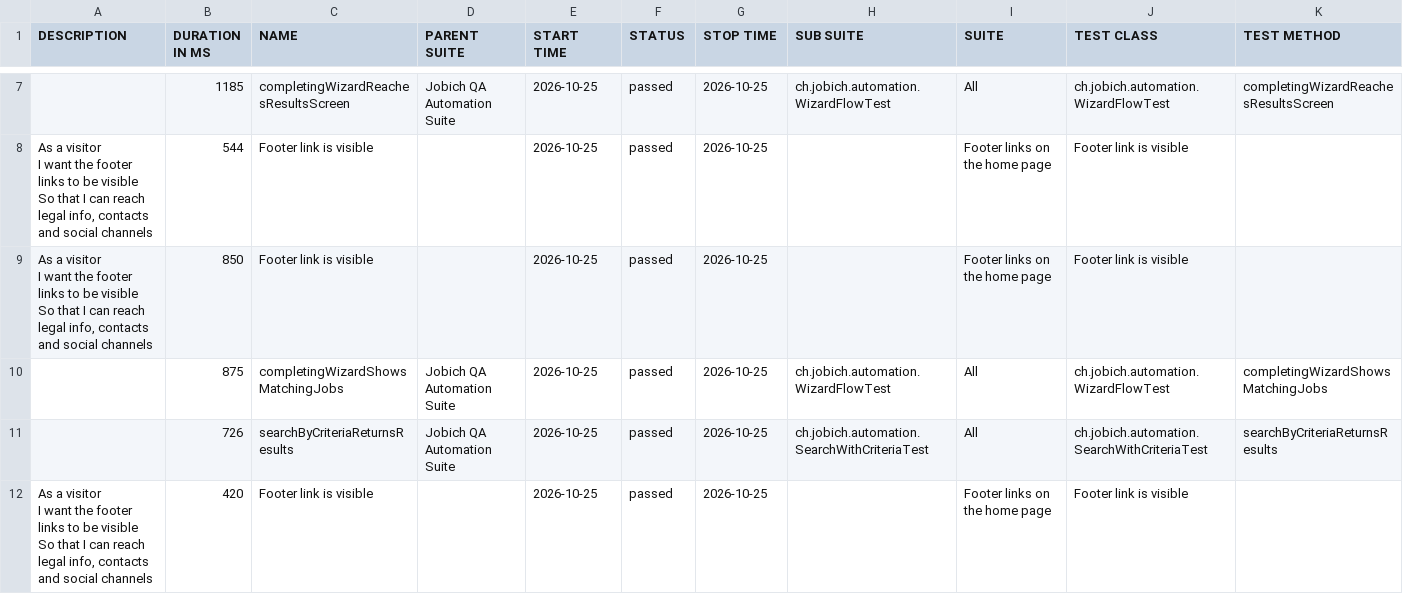
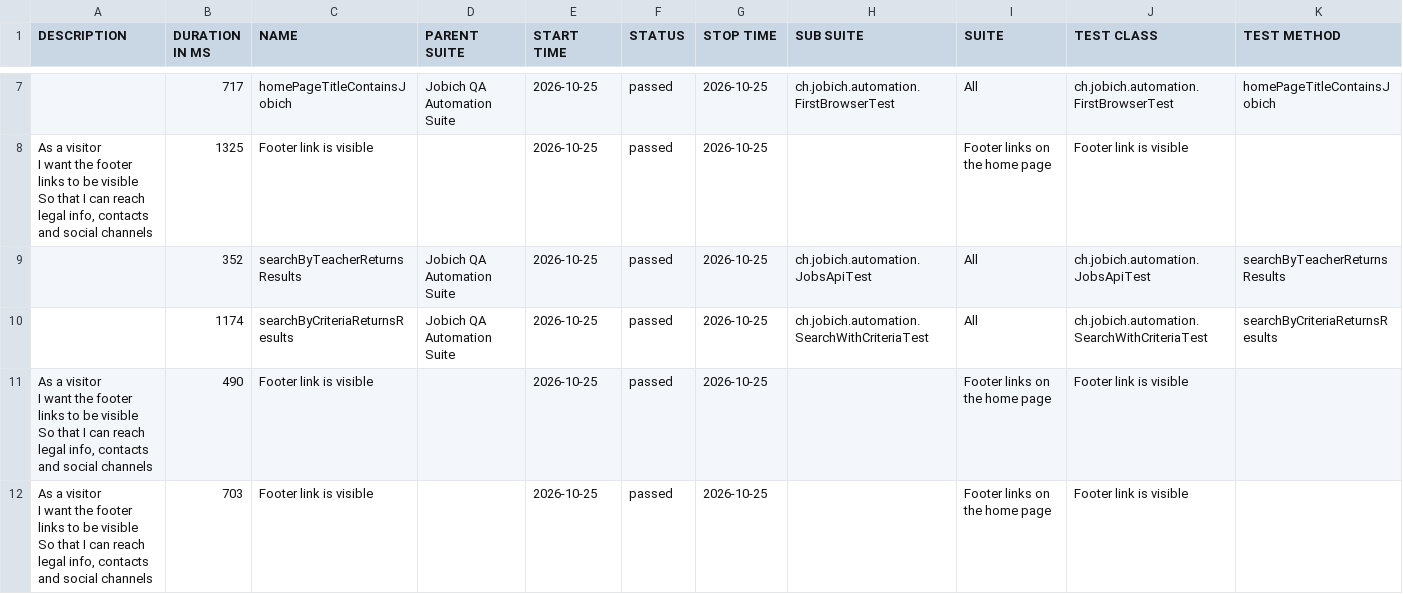
Before and after one commit to aazinchenko/jobich-automation, a CSV file: data/suites.csv, drawn as a sheet; only a part is shown, gaps mark what is left out; the diff covers the shown part only.

```diff
--- a/data/suites.csv
+++ b/data/suites.csv
@@ -13,12 +13,12 @@
-"","1185","completingWizardReachesResultsScreen","Jobich QA Automation Suite","2026-10-25","passed","2026-10-25","ch.jobich.automation.WizardFlowTest","All","ch.jobich.automation.WizardFlowTest","completingWizardReachesResultsScreen"
-"  As a visitor
-  I want the footer links to be visible
-  So that I can reach legal info, contacts and social channels","544","Footer link is visible","","2026-10-25","passed","2026-10-25","","Footer links on the home page","Footer link is visible",""
-"  As a visitor
-  I want the footer links to be visible
-  So that I can reach legal info, contacts and social channels","850","Footer link is visible","","2026-10-25","passed","2026-10-25","","Footer links on the home page","Footer link is visible",""
-"","875","completingWizardShowsMatchingJobs","Jobich QA Automation Suite","2026-10-25","passed","2026-10-25","ch.jobich.automation.WizardFlowTest","All","ch.jobich.automation.WizardFlowTest","completingWizardShowsMatchingJobs"
-"","726","searchByCriteriaReturnsResults","Jobich QA Automation Suite","2026-10-25","passed","2026-10-25","ch.jobich.automation.SearchWithCriteriaTest","All","ch.jobich.automation.SearchWithCriteriaTest","searchByCriteriaReturnsResults"
-"  As a visitor
-  I want the footer links to be visible
-  So that I can reach legal info, contacts and social channels","420","Footer link is visible","","2026-10-25","passed","2026-10-25","","Footer links on the home page","Footer link is visible",""
+"","717","homePageTitleContainsJobich","Jobich QA Automation Suite","2026-10-25","passed","2026-10-25","ch.jobich.automation.FirstBrowserTest","All","ch.jobich.automation.FirstBrowserTest","homePageTitleContainsJobich"
+"  As a visitor
+  I want the footer links to be visible
+  So that I can reach legal info, contacts and social channels","1325","Footer link is visible","","2026-10-25","passed","2026-10-25","","Footer links on the home page","Footer link is visible",""
+"","352","searchByTeacherReturnsResults","Jobich QA Automation Suite","2026-10-25","passed","2026-10-25","ch.jobich.automation.JobsApiTest","All","ch.jobich.automation.JobsApiTest","searchByTeacherReturnsResults"
+"","1174","searchByCriteriaReturnsResults","Jobich QA Automation Suite","2026-10-25","passed","2026-10-25","ch.jobich.automation.SearchWithCriteriaTest","All","ch.jobich.automation.SearchWithCriteriaTest","searchByCriteriaReturnsResults"
+"  As a visitor
+  I want the footer links to be visible
+  So that I can reach legal info, contacts and social channels","490","Footer link is visible","","2026-10-25","passed","2026-10-25","","Footer links on the home page","Footer link is visible",""
+"  As a visitor
+  I want the footer links to be visible
+  So that I can reach legal info, contacts and social channels","703","Footer link is visible","","2026-10-25","passed","2026-10-25","","Footer links on the home page","Footer link is visible",""
```
Also changed, not shown: 1 added row, 1 removed row and 8 edited cells elsewhere in this file, 39 other files.
